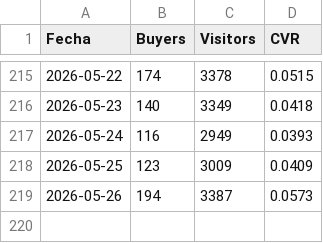
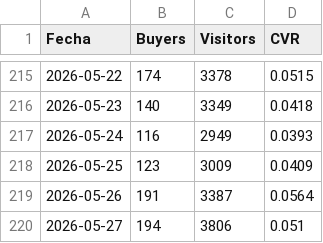
Before and after one commit to santiagorioboo-hub/proximity-groceries-scorecard, a CSV file: daily_cvr.csv, drawn as a sheet; only a part is shown, gaps mark what is left out.

```diff
--- a/daily_cvr.csv
+++ b/daily_cvr.csv
@@ -218,2 +218,3 @@ Fecha,Buyers,Visitors,CVR
 2026-05-25,123,3009,0.0409
-2026-05-26,194,3387,0.0573
+2026-05-26,191,3387,0.0564
+2026-05-27,194,3806,0.051
```
Also changed, not shown: cx_claims_raw.csv, daily_by_store.csv, 18 other files.
